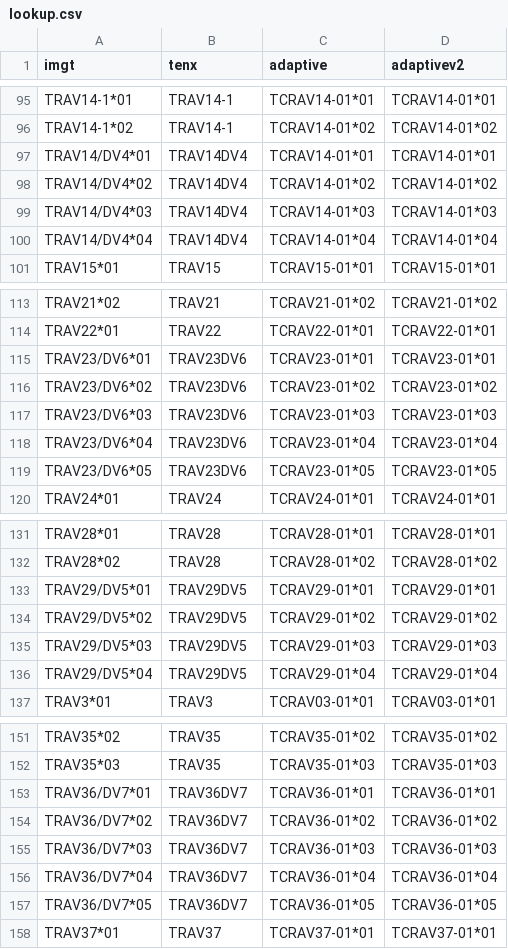
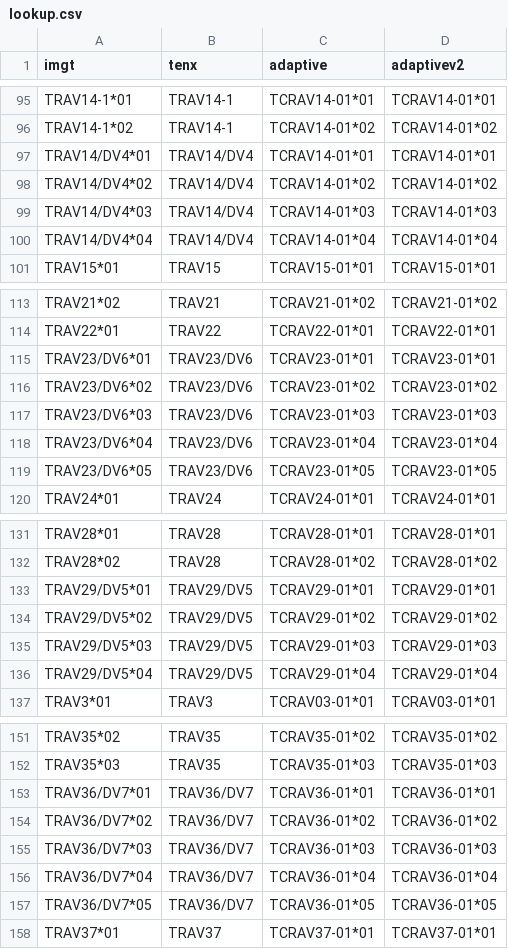
Before and after one commit to seshadrilab/tcrconvertr, a CSV file: inst/extdata/human/lookup.csv, drawn as a sheet; only a part is shown, gaps mark what is left out; the diff covers the shown part only.

```diff
--- a/inst/extdata/human/lookup.csv
+++ b/inst/extdata/human/lookup.csv
@@ -96,6 +96,6 @@
 "TRAV14-1*02","TRAV14-1","TCRAV14-01*02","TCRAV14-01*02"
-"TRAV14/DV4*01","TRAV14DV4","TCRAV14-01*01","TCRAV14-01*01"
-"TRAV14/DV4*02","TRAV14DV4","TCRAV14-01*02","TCRAV14-01*02"
-"TRAV14/DV4*03","TRAV14DV4","TCRAV14-01*03","TCRAV14-01*03"
-"TRAV14/DV4*04","TRAV14DV4","TCRAV14-01*04","TCRAV14-01*04"
+"TRAV14/DV4*01","TRAV14/DV4","TCRAV14-01*01","TCRAV14-01*01"
+"TRAV14/DV4*02","TRAV14/DV4","TCRAV14-01*02","TCRAV14-01*02"
+"TRAV14/DV4*03","TRAV14/DV4","TCRAV14-01*03","TCRAV14-01*03"
+"TRAV14/DV4*04","TRAV14/DV4","TCRAV14-01*04","TCRAV14-01*04"
 "TRAV15*01","TRAV15","TCRAV15-01*01","TCRAV15-01*01"
@@ -114,7 +114,7 @@
 "TRAV22*01","TRAV22","TCRAV22-01*01","TCRAV22-01*01"
-"TRAV23/DV6*01","TRAV23DV6","TCRAV23-01*01","TCRAV23-01*01"
-"TRAV23/DV6*02","TRAV23DV6","TCRAV23-01*02","TCRAV23-01*02"
-"TRAV23/DV6*03","TRAV23DV6","TCRAV23-01*03","TCRAV23-01*03"
-"TRAV23/DV6*04","TRAV23DV6","TCRAV23-01*04","TCRAV23-01*04"
-"TRAV23/DV6*05","TRAV23DV6","TCRAV23-01*05","TCRAV23-01*05"
+"TRAV23/DV6*01","TRAV23/DV6","TCRAV23-01*01","TCRAV23-01*01"
+"TRAV23/DV6*02","TRAV23/DV6","TCRAV23-01*02","TCRAV23-01*02"
+"TRAV23/DV6*03","TRAV23/DV6","TCRAV23-01*03","TCRAV23-01*03"
+"TRAV23/DV6*04","TRAV23/DV6","TCRAV23-01*04","TCRAV23-01*04"
+"TRAV23/DV6*05","TRAV23/DV6","TCRAV23-01*05","TCRAV23-01*05"
 "TRAV24*01","TRAV24","TCRAV24-01*01","TCRAV24-01*01"
@@ -132,6 +132,6 @@
 "TRAV28*02","TRAV28","TCRAV28-01*02","TCRAV28-01*02"
-"TRAV29/DV5*01","TRAV29DV5","TCRAV29-01*01","TCRAV29-01*01"
-"TRAV29/DV5*02","TRAV29DV5","TCRAV29-01*02","TCRAV29-01*02"
-"TRAV29/DV5*03","TRAV29DV5","TCRAV29-01*03","TCRAV29-01*03"
-"TRAV29/DV5*04","TRAV29DV5","TCRAV29-01*04","TCRAV29-01*04"
+"TRAV29/DV5*01","TRAV29/DV5","TCRAV29-01*01","TCRAV29-01*01"
+"TRAV29/DV5*02","TRAV29/DV5","TCRAV29-01*02","TCRAV29-01*02"
+"TRAV29/DV5*03","TRAV29/DV5","TCRAV29-01*03","TCRAV29-01*03"
+"TRAV29/DV5*04","TRAV29/DV5","TCRAV29-01*04","TCRAV29-01*04"
 "TRAV3*01","TRAV3","TCRAV03-01*01","TCRAV03-01*01"
@@ -152,7 +152,7 @@
 "TRAV35*03","TRAV35","TCRAV35-01*03","TCRAV35-01*03"
-"TRAV36/DV7*01","TRAV36DV7","TCRAV36-01*01","TCRAV36-01*01"
-"TRAV36/DV7*02","TRAV36DV7","TCRAV36-01*02","TCRAV36-01*02"
-"TRAV36/DV7*03","TRAV36DV7","TCRAV36-01*03","TCRAV36-01*03"
-"TRAV36/DV7*04","TRAV36DV7","TCRAV36-01*04","TCRAV36-01*04"
-"TRAV36/DV7*05","TRAV36DV7","TCRAV36-01*05","TCRAV36-01*05"
+"TRAV36/DV7*01","TRAV36/DV7","TCRAV36-01*01","TCRAV36-01*01"
+"TRAV36/DV7*02","TRAV36/DV7","TCRAV36-01*02","TCRAV36-01*02"
+"TRAV36/DV7*03","TRAV36/DV7","TCRAV36-01*03","TCRAV36-01*03"
+"TRAV36/DV7*04","TRAV36/DV7","TCRAV36-01*04","TCRAV36-01*04"
+"TRAV36/DV7*05","TRAV36/DV7","TCRAV36-01*05","TCRAV36-01*05"
 "TRAV37*01","TRAV37","TCRAV37-01*01","TCRAV37-01*01"
```
Also changed, not shown: 1 edited cell elsewhere in this file, inst/extdata/examples/fasta_dir/lookup_from_adaptive.csv, inst/extdata/human/lookup_from_adaptive.csv, 10 other files.
